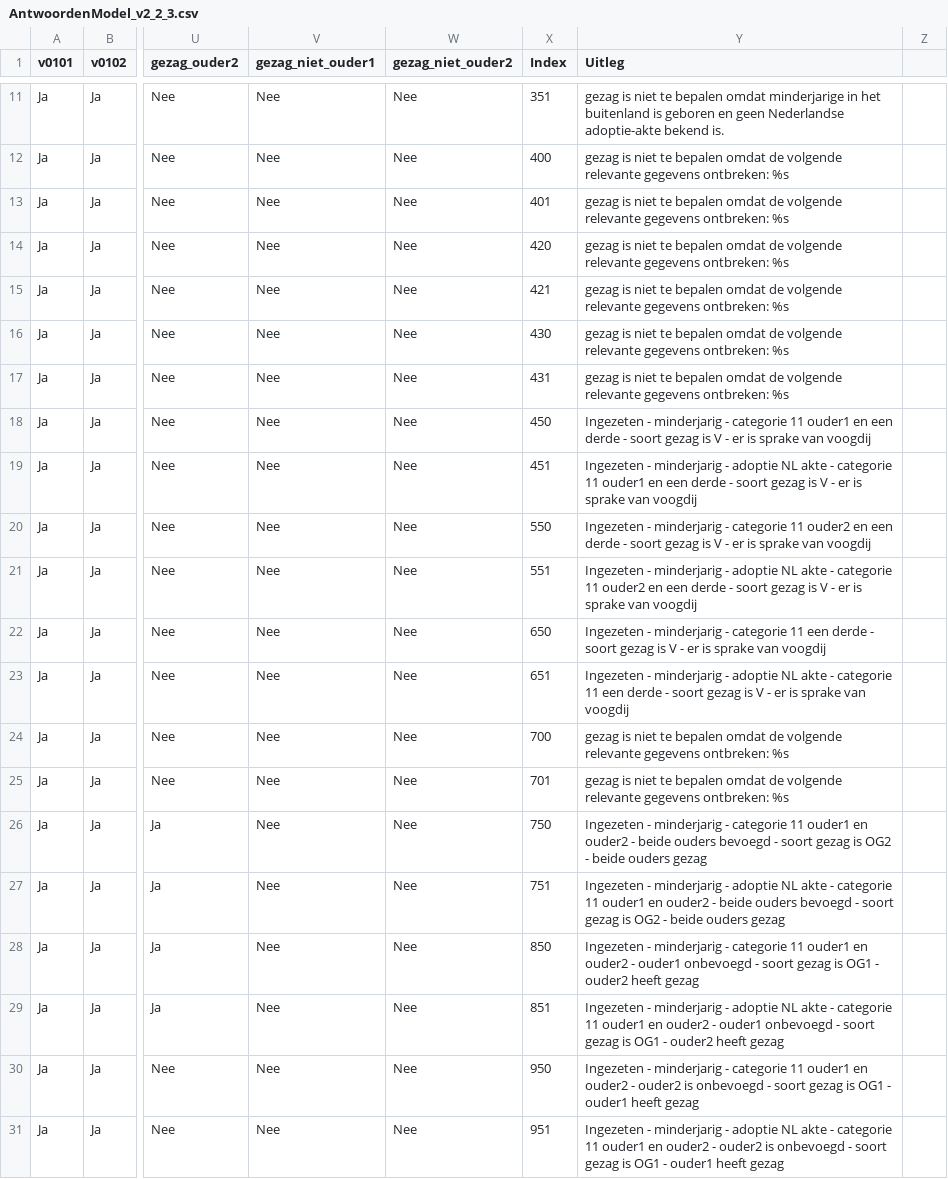
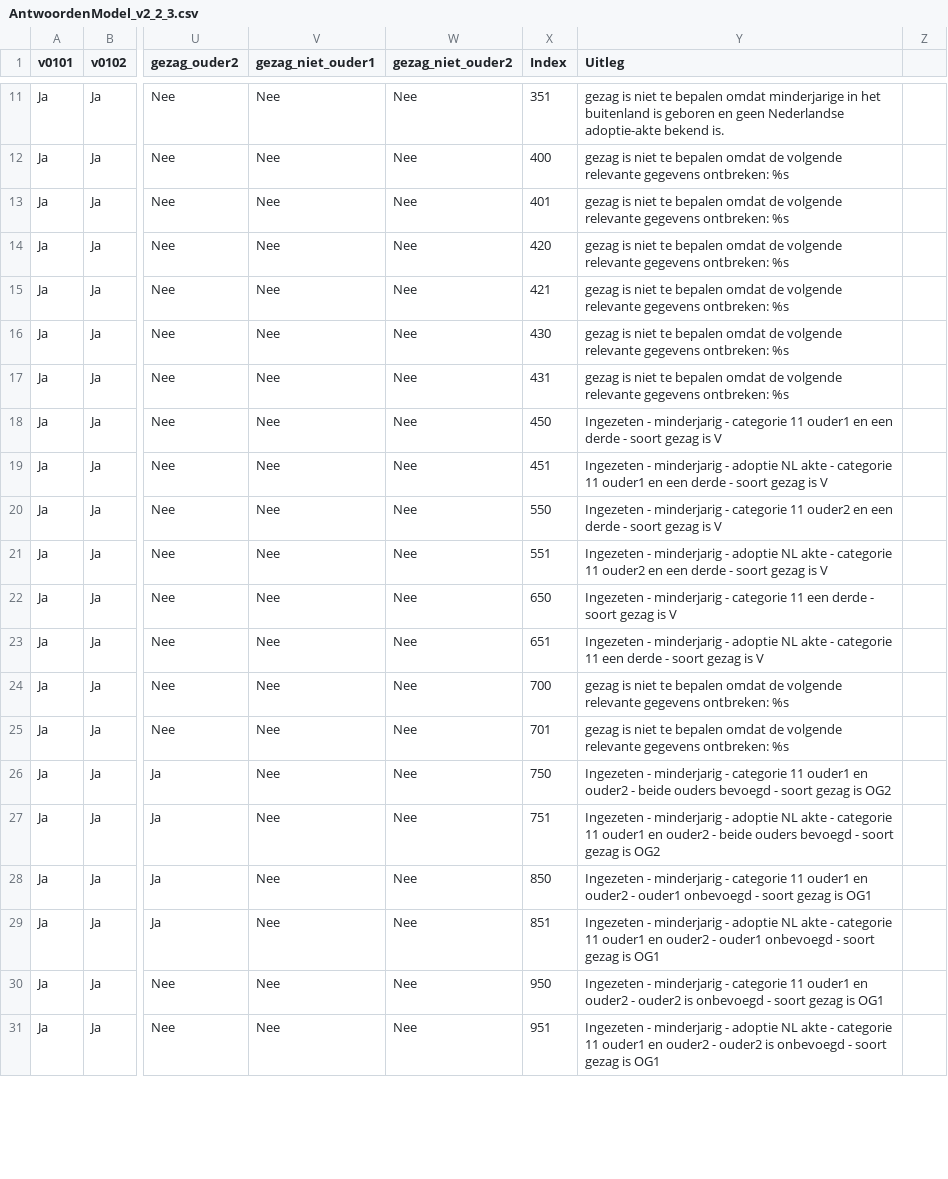
Before and after one commit to sayfjawad/brp-api-gezag, a CSV file: src/main/resources/AntwoordenModel_v2_2_3.csv, drawn as a sheet; only a part is shown, gaps mark what is left out; the diff covers the shown part only; the diff names each change by its address in the sheet, - before the commit and + after, or states it on an @@ line.

Commit message:
Update AntwoordenModel_v2_2_3.csv
- Toelichtingen verwijderd die niks toevoegen aan het type gezag, maar meer een omschrijving zijn van het type gezag. Voorbeeld: beide ouders gezag, tijdelijk geen gezag
- toelichtingen verwijderd die een tight coupling hebben met de registratie en niets toevoegen aan type gezag. Voorbeelden: ouder2 heeft gezag, ouder1 geen gezag, er is sprake van voogdij
- route 54 toelichting uit #32 aangepast
- tight coupling registratie verwijderd uit de toelichting. Voorbeeld: "de partner van ouder1 is voogd" wordt: "de partner van ouder is voogd".
- toelichtingen met verklarende informatie verbeterd.

```diff
--- a/src/main/resources/AntwoordenModel_v2_2_3.csv
+++ b/src/main/resources/AntwoordenModel_v2_2_3.csv
-Y18 (Uitleg): …is V - er is sprake van voogdij
+Y18 (Uitleg): …is V
-Y19 (Uitleg): …is V - er is sprake van voogdij
+Y19 (Uitleg): …is V
-Y20 (Uitleg): …is V - er is sprake van voogdij
+Y20 (Uitleg): …is V
-Y21 (Uitleg): …is V - er is sprake van voogdij
+Y21 (Uitleg): …is V
-Y22 (Uitleg): …is V - er is sprake van voogdij
+Y22 (Uitleg): …is V
-Y23 (Uitleg): …is V - er is sprake van voogdij
+Y23 (Uitleg): …is V
-Y26 (Uitleg): …is OG2 - beide ouders gezag
+Y26 (Uitleg): …is OG2
-Y27 (Uitleg): …is OG2 - beide ouders gezag
+Y27 (Uitleg): …is OG2
-Y28 (Uitleg): …is OG1 - ouder2 heeft gezag
+Y28 (Uitleg): …is OG1
-Y29 (Uitleg): …is OG1 - ouder2 heeft gezag
+Y29 (Uitleg): …is OG1
-Y30 (Uitleg): …is OG1 - ouder1 heeft gezag
+Y30 (Uitleg): …is OG1
-Y31 (Uitleg): …is OG1 - ouder1 heeft gezag
+Y31 (Uitleg): …is OG1
```
Also changed, not shown: 160 edited cells elsewhere in this file.
